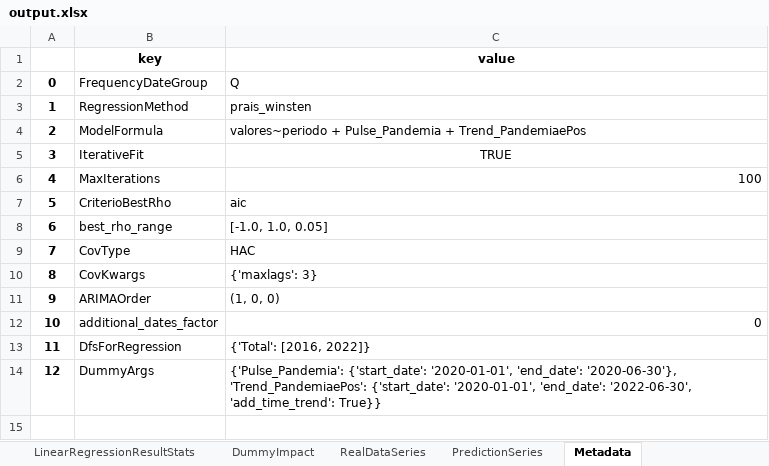
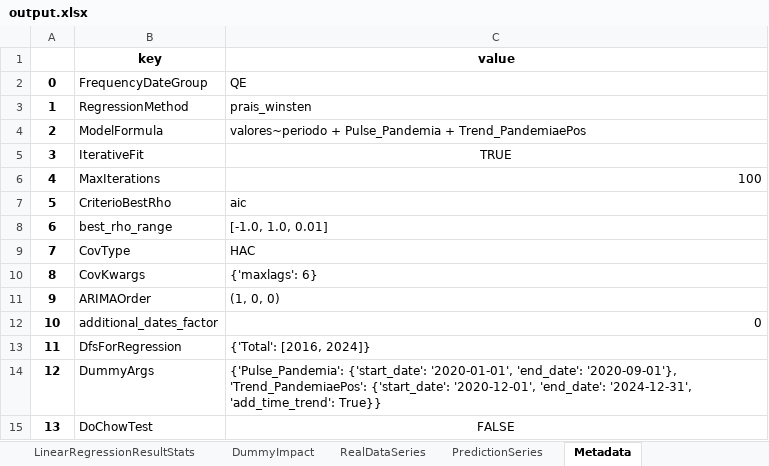
Before and after one commit to rato42/linear_regression, an Excel workbook: output/output.xlsx, sheet Metadata, drawn as a sheet; values as stored, in another font and other column widths than the file's, no borders; the diff names each change by its address in the sheet, - before the commit and + after, or states it on an @@ line.

```diff
--- a/output/output.xlsx (sheet Metadata)
+++ b/output/output.xlsx (sheet Metadata)
-C2 (value): Q
+C2 (value): QE
-C8 (value): [-1.0, 1.0, 0.05]
+C8 (value): [-1.0, 1.0, 0.01]
-C10 (value): {'maxlags': 3}
+C10 (value): {'maxlags': 6}
-C13 (value): {'Total': [2016, 2022]}
+C13 (value): {'Total': [2016, 2024]}
-C14 (value): …'2020-01-01', 'end_date': '2020-06-30'}, 'Trend_PandemiaePos': {'start_date': '2020-01-01', 'end_date': '2022-06-30', 'add_time_trend': True}}
+C14 (value): …'2020-01-01', 'end_date': '2020-09-01'}, 'Trend_PandemiaePos': {'start_date': '2020-12-01', 'end_date': '2024-12-31', 'add_time_trend': True}}
+row 15: 13 | DoChowTest | FALSE
```
Also changed, not shown: sheet PredictionSeries, sheet LinearRegressionResultStats, sheet DummyImpact, 11 other files.
